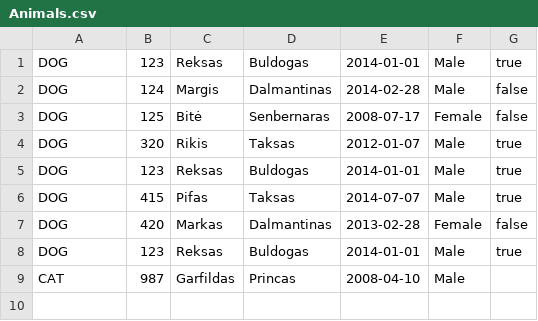
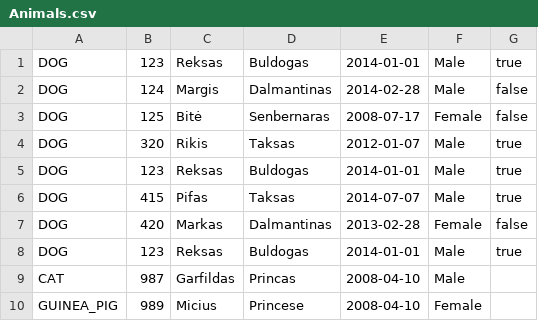
Before and after one commit to RokasPuzonas/OOP-Labs, a CSV file: Lab5/Lab5.Exercises.Register/Animals.csv, drawn as a sheet; the diff names each change by its address in the sheet, - before the commit and + after, or states it on an @@ line.

Commit message:
feat: add guinea pigs

```diff
--- a/Lab5/Lab5.Exercises.Register/Animals.csv
+++ b/Lab5/Lab5.Exercises.Register/Animals.csv
+row 10: GUINEA_PIG | 989 | Micius | Princese | 2008-04-10 | Female
```
Also changed, not shown: 2 other files.
